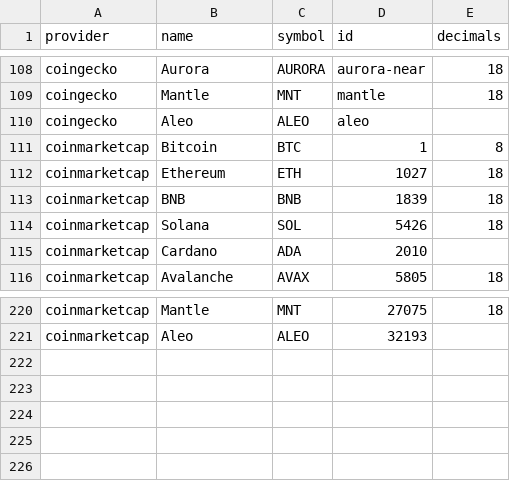
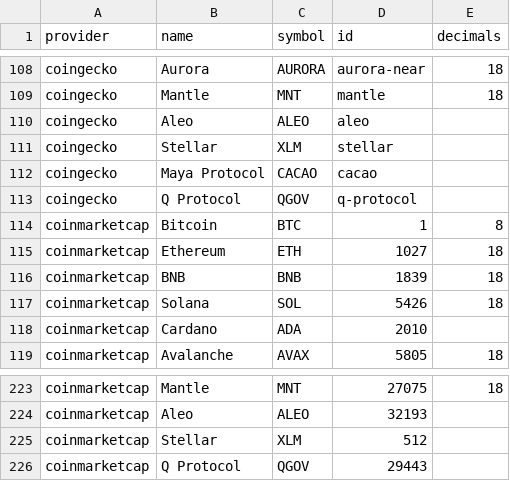
Before and after one commit to FlipsideCrypto/crosschain-models, a CSV file: data/silver__native_assets_seed.csv, drawn as a sheet; only a part is shown, gaps mark what is left out; the diff names each change by its address in the sheet, - before the commit and + after, or states it on an @@ line.

Commit message:
new assets

```diff
--- a/data/silver__native_assets_seed.csv
+++ b/data/silver__native_assets_seed.csv
+row 111: coingecko | Stellar | XLM | stellar
+row 112: coingecko | Maya Protocol | CACAO | cacao
+row 113: coingecko | Q Protocol | QGOV | q-protocol
+row 225: coinmarketcap | Stellar | XLM | 512
+row 226: coinmarketcap | Q Protocol | QGOV | 29443
```
